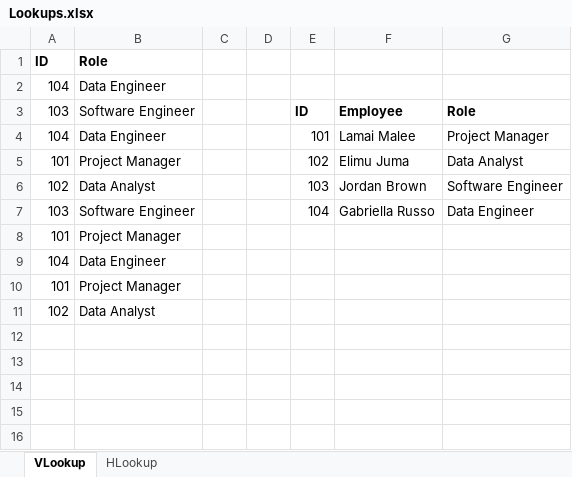
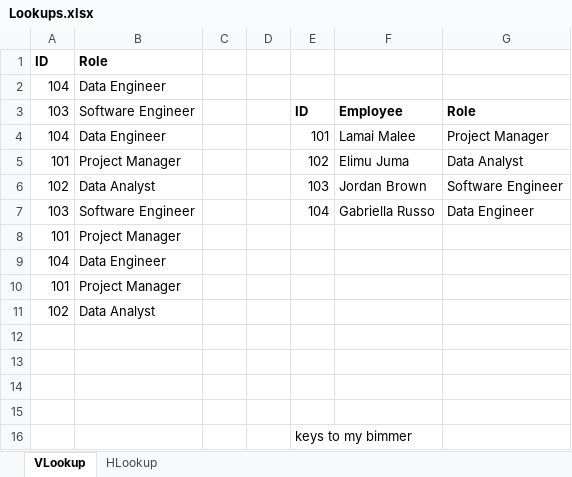
Before and after one commit to Rushad-hub/Analysis_RC, an Excel workbook: Lookups.xlsx, sheet VLookup, drawn as a sheet; values as stored, in another font and other column widths than the file's, no borders; the diff names each change by its address in the sheet, - before the commit and + after, or states it on an @@ line.

```diff
--- a/Lookups.xlsx (sheet VLookup)
+++ b/Lookups.xlsx (sheet VLookup)
+row 12: (empty)
+row 13: (empty)
+row 14: (empty)
+row 15: (empty)
+row 16:  |  |  |  | keys to my bimmer
```
Also changed, not shown: 1 other file.
